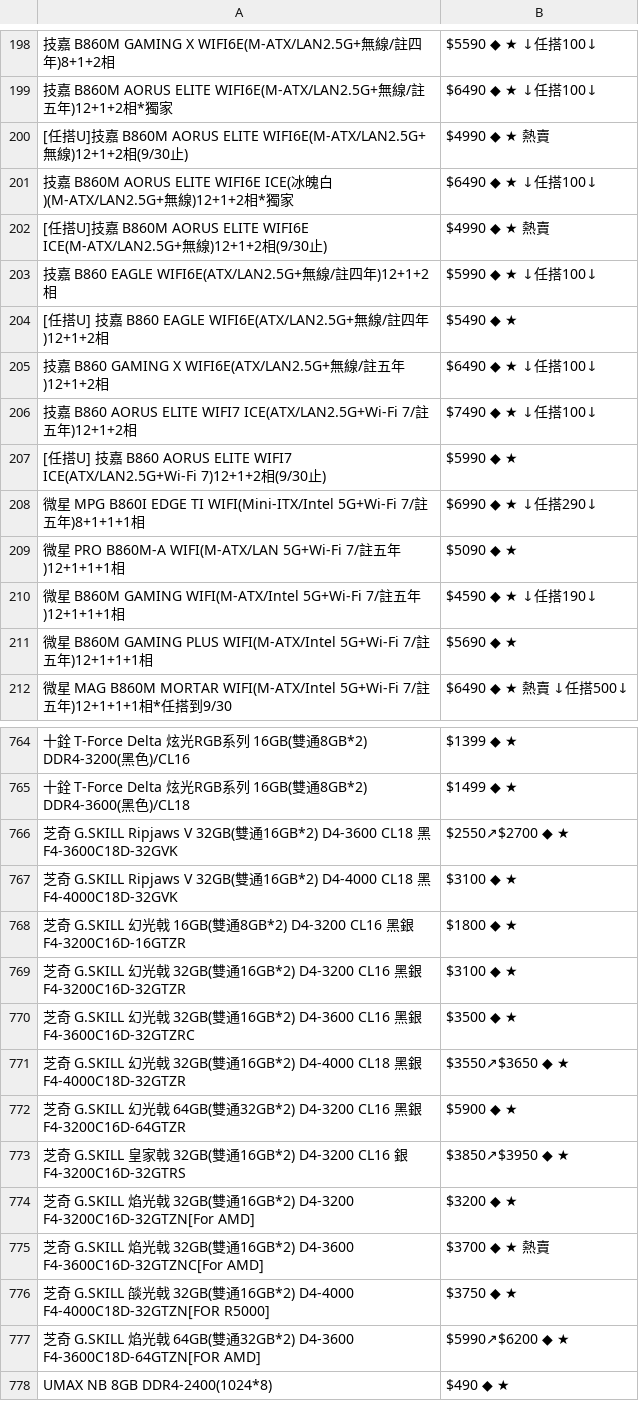
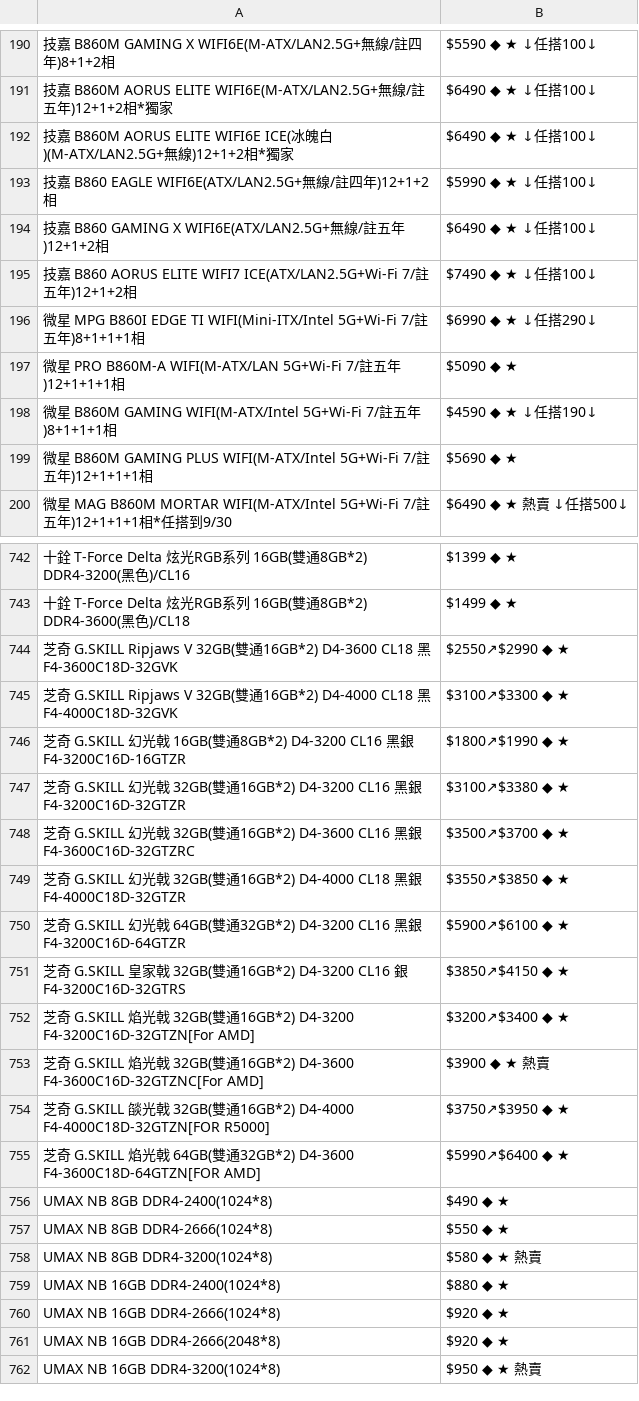
Before and after one commit to suouwang/ops_mid, a CSV file: api.csv, drawn as a sheet; only a part is shown, gaps mark what is left out; the shorter side is filled out with more unchanged rows; removed rows and columns are numbered as before the commit, all else as after; the diff covers the shown part only; the diff names each change by its address in the sheet, - before the commit and + after, or states it on an @@ line.

```diff
--- a/api.csv
+++ b/api.csv
-row 200: [任搭U]技嘉 B860M AORUS ELITE WIFI6E(M-ATX/LAN2.5G+無線)12+1+2相(9/30止) | $4990 ◆ ★ 熱賣
-row 202: [任搭U]技嘉 B860M AORUS ELITE WIFI6E ICE(M-ATX/LAN2.5G+無線)12+1+2相(9/30止) | $4990 ◆ ★ 熱賣
-row 204: [任搭U] 技嘉 B860 EAGLE WIFI6E(ATX/LAN2.5G+無線/註四年)12+1+2相 | $5490 ◆ ★
-row 207: [任搭U] 技嘉 B860 AORUS ELITE WIFI7 ICE(ATX/LAN2.5G+Wi-Fi 7)12+1+2相(9/30止) | $5990 ◆ ★
-A198: …五年)12+1+1+1相
+A198: …五年)8+1+1+1相
-B744: $2550↗$2700 ◆ ★
+B744: $2550↗$2990 ◆ ★
-B745: $3100 ◆ ★
+B745: $3100↗$3300 ◆ ★
-B746: $1800 ◆ ★
+B746: $1800↗$1990 ◆ ★
-B747: $3100 ◆ ★
+B747: $3100↗$3380 ◆ ★
-B748: $3500 ◆ ★
+B748: $3500↗$3700 ◆ ★
-B749: $3550↗$3650 ◆ ★
+B749: $3550↗$3850 ◆ ★
-B750: $5900 ◆ ★
+B750: $5900↗$6100 ◆ ★
-B751: $3850↗$3950 ◆ ★
+B751: $3850↗$4150 ◆ ★
-B752: $3200 ◆ ★
+B752: $3200↗$3400 ◆ ★
-B753: $3700 ◆ ★ 熱賣
+B753: $3900 ◆ ★ 熱賣
-B754: $3750 ◆ ★
+B754: $3750↗$3950 ◆ ★
-B755: $5990↗$6200 ◆ ★
+B755: $5990↗$6400 ◆ ★
```
Also changed, not shown: 9 added rows, 34 removed rows and 47 edited cells elsewhere in this file, 1 other file.
